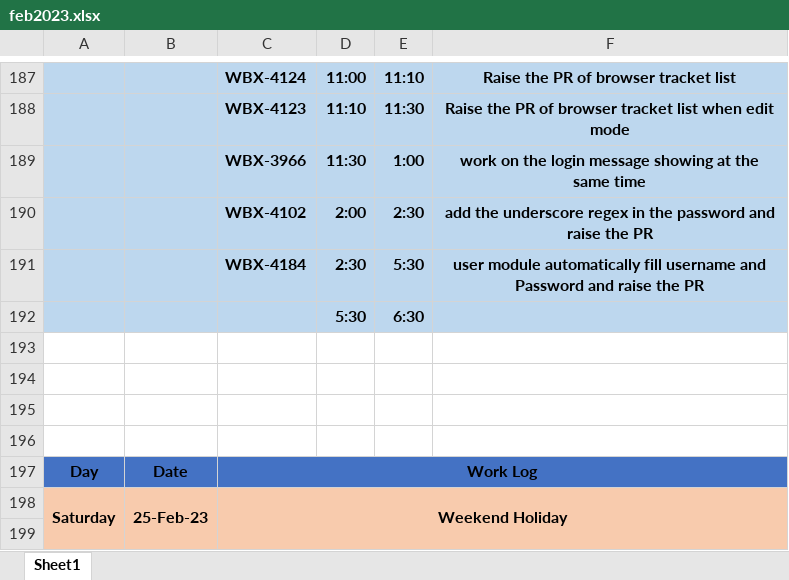
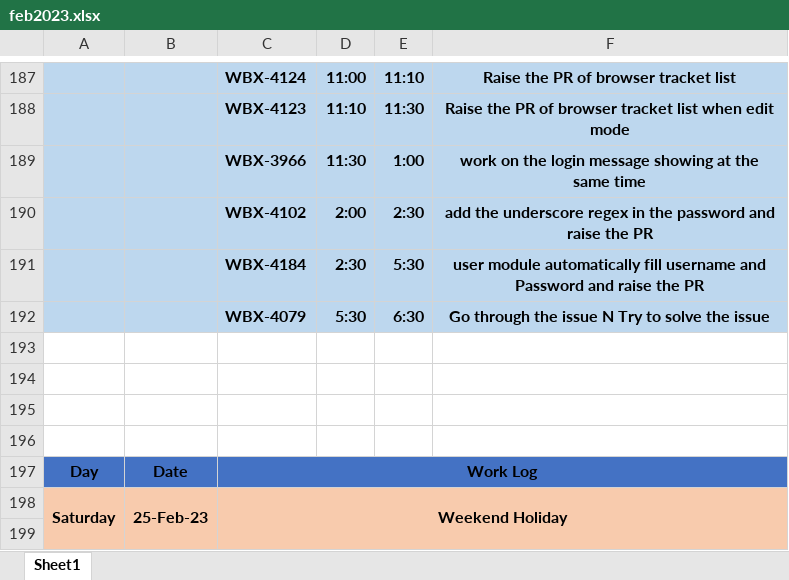
Before and after one commit to ankitkumargits/lmd2023dsr, an Excel workbook: feb/feb2023.xlsx, sheet Sheet1, drawn as a sheet; only a part is shown, gaps mark what is left out; values as stored, in another font and other column widths than the file's, no borders; charts and pictures and conditional formats not drawn; the diff names each change by its address in the sheet, - before the commit and + after, or states it on an @@ line.

Commit message:
24 feb 2023 update
24 feb 2023 update

```diff
--- a/feb/feb2023.xlsx (sheet Sheet1)
+++ b/feb/feb2023.xlsx (sheet Sheet1)
-C192: (empty)
+C192: WBX-4079
-F192: (empty)
+F192: Go through the issue N Try to solve the issue
```
